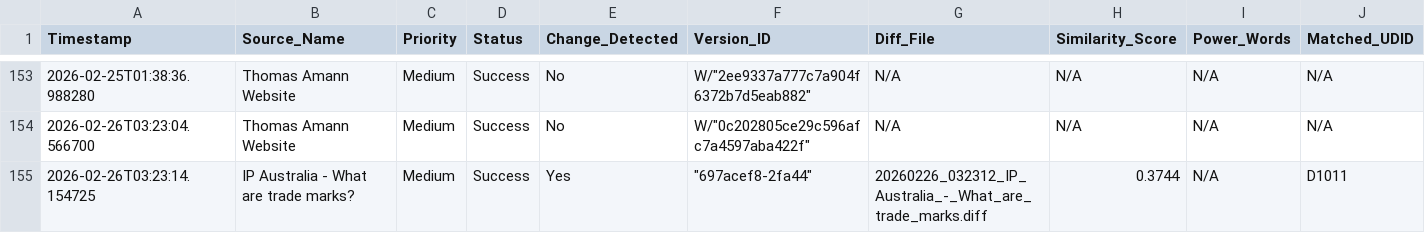
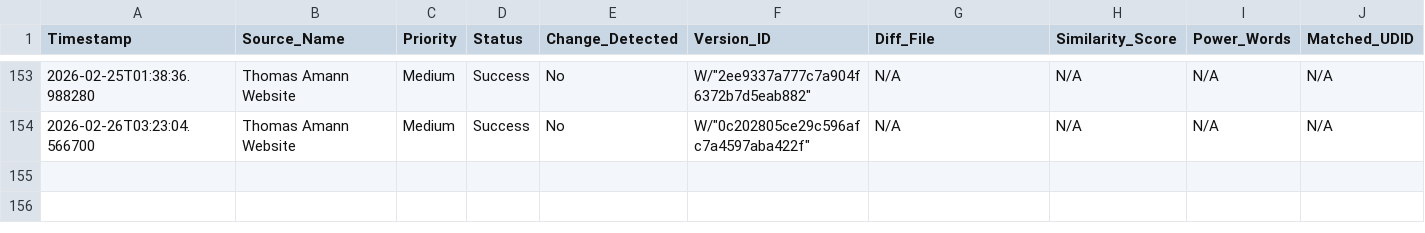
Before and after one commit to Thomas-Amann-IPAustralia/Tripwire, a CSV file: audit_log.csv, drawn as a sheet; only a part is shown, gaps mark what is left out; rows hold the shown columns only; the diff names each change by its address in the sheet, - before the commit and + after, or states it on an @@ line.

Commit message:
Update audit_log.csv

```diff
--- a/audit_log.csv
+++ b/audit_log.csv
-row 155: 2026-02-26T03:23:14.154725 | IP Australia - What are trade marks? | Medium | Success | Yes | "697acef8-2fa44" | 20260226_032312_IP_Australia_-_What_are_trade_marks.diff | 0.3744 | N/A | D1011
```
